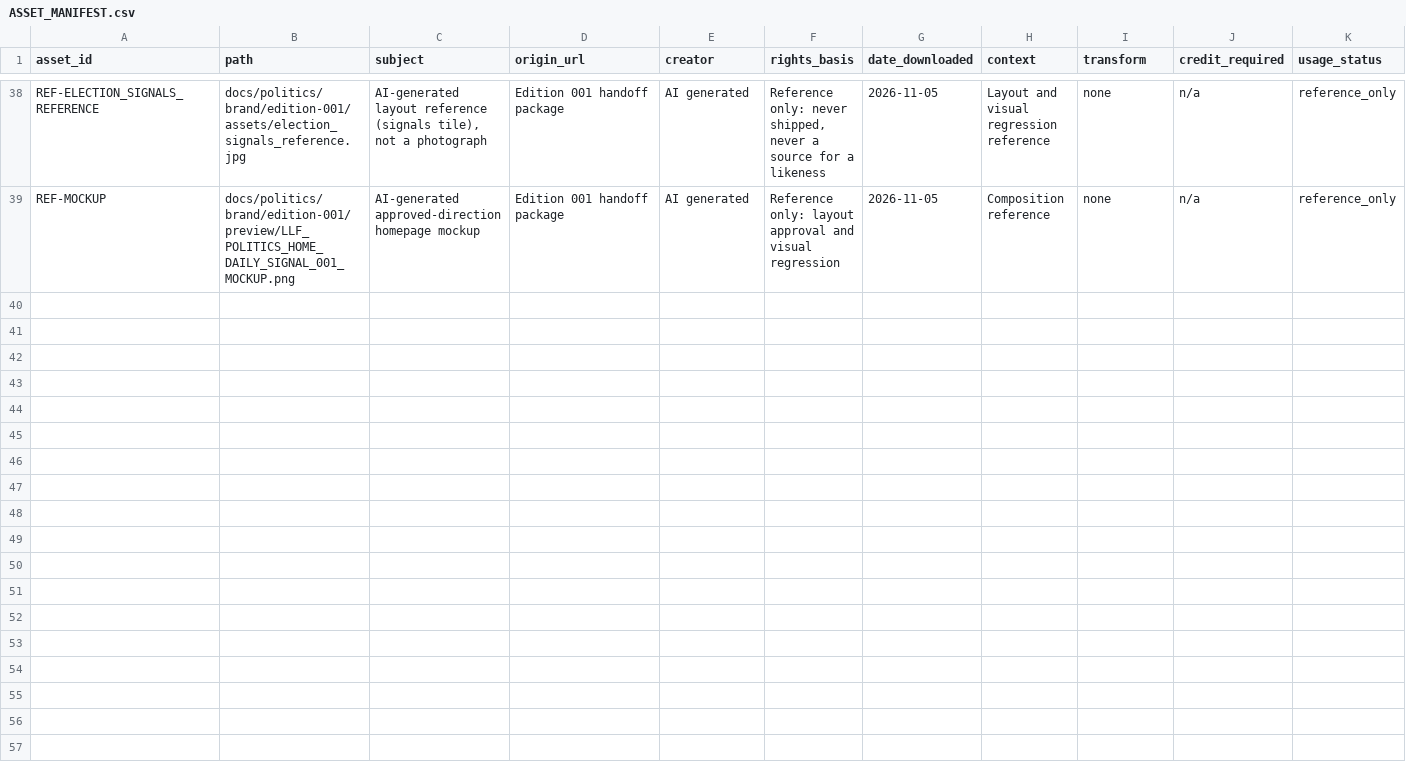
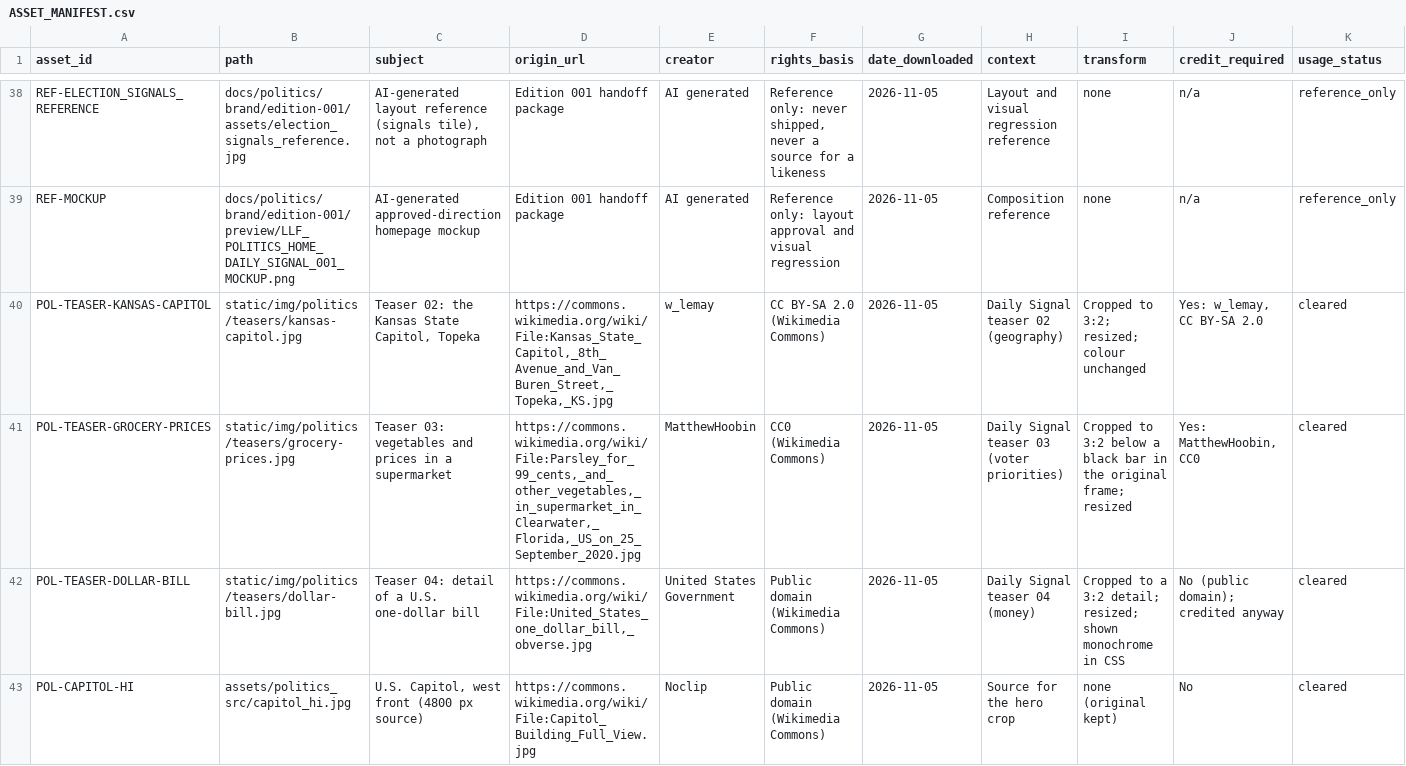
Before and after one commit to inseedswetrust/looklearnfind, a CSV file: docs/politics/brand/ASSET_MANIFEST.csv, drawn as a sheet; only a part is shown, gaps mark what is left out; the diff names each change by its address in the sheet, - before the commit and + after, or states it on an @@ line.

```diff
--- a/docs/politics/brand/ASSET_MANIFEST.csv
+++ b/docs/politics/brand/ASSET_MANIFEST.csv
+row 40: POL-TEASER-KANSAS-CAPITOL | static/img/politics/teasers/kansas-capitol.jpg | Teaser 02: the Kansas State Capitol, Topeka | https://commons.wikimedia.org/wiki/File:Kansas_State_Capitol,_8th_Avenue_and_Van_Buren_Street,_Topeka,_KS.jpg | w_lemay | CC BY-SA 2.0 (Wikimedia Commons) | 2026-11-05 | Daily Signal teaser 02 (geography) | Cropped to 3:2; resized; colour unchanged | Yes: w_lemay, CC BY-SA 2.0 | cleared
+row 41: POL-TEASER-GROCERY-PRICES | static/img/politics/teasers/grocery-prices.jpg | Teaser 03: vegetables and prices in a supermarket | https://commons.wikimedia.org/wiki/File:Parsley_for_99_cents,_and_other_vegetables,_in_supermarket_in_Clearwater,_Florida,_US_on_25_September_2020.jpg | MatthewHoobin | CC0 (Wikimedia Commons) | 2026-11-05 | Daily Signal teaser 03 (voter priorities) | Cropped to 3:2 below a black bar in the original frame; resized | Yes: MatthewHoobin, CC0 | cleared
+row 42: POL-TEASER-DOLLAR-BILL | static/img/politics/teasers/dollar-bill.jpg | Teaser 04: detail of a U.S. one-dollar bill | https://commons.wikimedia.org/wiki/File:United_States_one_dollar_bill,_obverse.jpg | United States Government | Public domain (Wikimedia Commons) | 2026-11-05 | Daily Signal teaser 04 (money) | Cropped to a 3:2 detail; resized; shown monochrome in CSS | No (public domain); credited anyway | cleared
+row 43: POL-CAPITOL-HI | assets/politics_src/capitol_hi.jpg | U.S. Capitol, west front (4800 px source) | https://commons.wikimedia.org/wiki/File:Capitol_Building_Full_View.jpg | Noclip | Public domain (Wikimedia Commons) | 2026-11-05 | Source for the hero crop | none (original kept) | No | cleared
```
Also changed, not shown: 40 other files.
